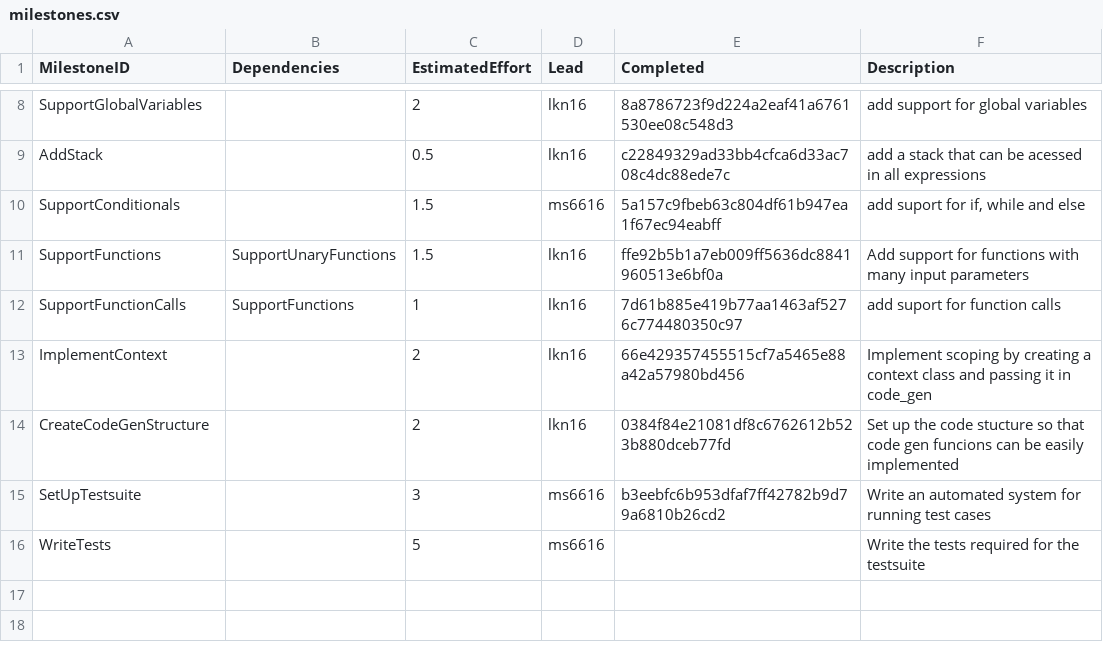
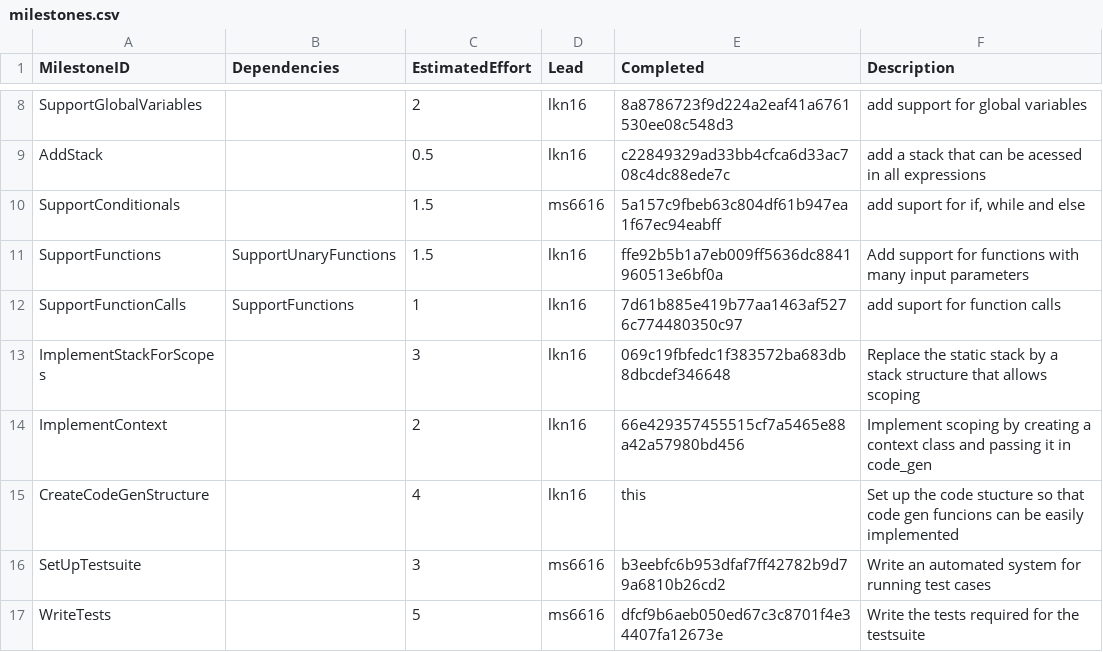
Before and after one commit to kyczawon/c-compiler, a CSV file: management/milestones.csv, drawn as a sheet; only a part is shown, gaps mark what is left out.

Commit message:
Finish setting up code_gen and update management logs

```diff
--- a/management/milestones.csv
+++ b/management/milestones.csv
@@ -12,5 +12,6 @@ SupportFunctions,SupportUnaryFunctions,1.5,lkn16,ffe92b5b1a7eb009ff5636dc8841960
 SupportFunctionCalls,SupportFunctions,1,lkn16,7d61b885e419b77aa1463af5276c774480350c97,add suport for function calls
+ImplementStackForScopes,,3,lkn16,069c19fbfedc1f383572ba683db8dbcdef346648,"	Replace the static stack by a stack structure that allows scoping"
 ImplementContext,,2,lkn16,66e429357455515cf7a5465e88a42a57980bd456,Implement scoping by creating a context class and passing it in code_gen
-CreateCodeGenStructure,,2,lkn16,0384f84e21081df8c6762612b523b880dceb77fd,Set up the code stucture so that code gen funcions can be easily implemented
+CreateCodeGenStructure,,4,lkn16,this,Set up the code stucture so that code gen funcions can be easily implemented
 SetUpTestsuite,,3,ms6616,b3eebfc6b953dfaf7ff42782b9d79a6810b26cd2,Write an automated system for running test cases
-WriteTests,,5,ms6616,,Write the tests required for the testsuite
+WriteTests,,5,ms6616,dfcf9b6aeb050ed67c3c8701f4e34407fa12673e,Write the tests required for the testsuite
```
Also changed, not shown: management/effort-log.csv, 8 other files.
